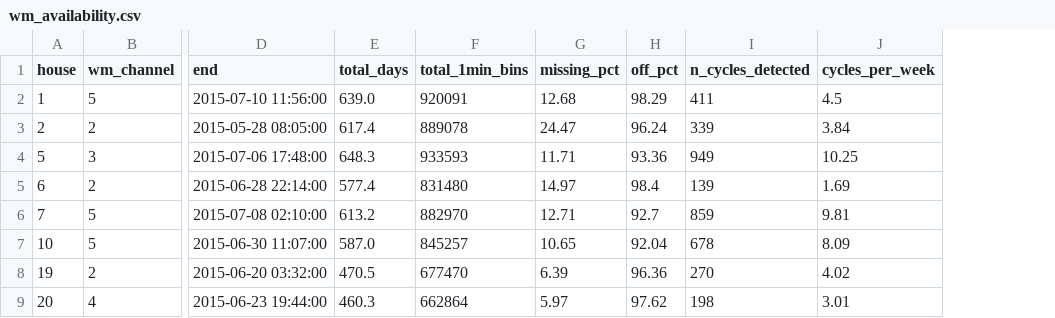
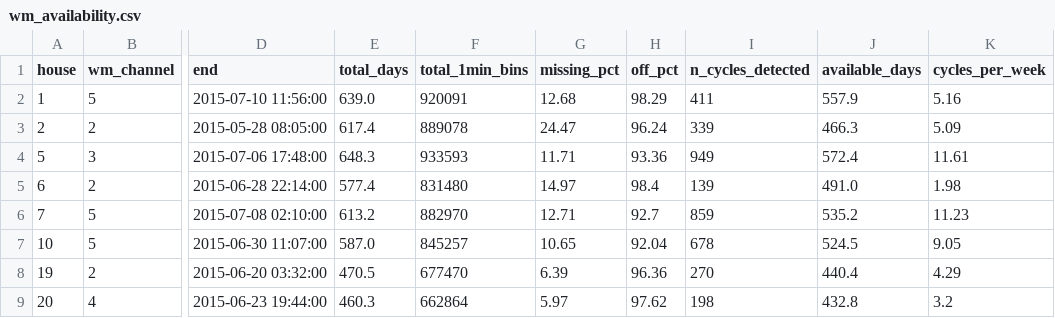
Before and after one commit to geetmadnani/Flock_energy_assignment, a CSV file: data/processed/wm_availability.csv, drawn as a sheet; only a part is shown, gaps mark what is left out; addresses are those after the commit; the diff names each change by its address in the sheet, - before the commit and + after, or states it on an @@ line.

Commit message:
Normalise washing-machine cycles/week by available days, not calendar days
cycles_per_week was dividing by total calendar days in the coverage
window, so a house with more missing WM sensor data looked artificially
under-used relative to a house with better coverage - a measurement
artefact, not a real usage difference. Now divides by available
(non-missing) days instead. Biggest effect on House 2, the
highest-missing house (24.47%): 3.84/week -> 5.09/week. Updated
DATA.md/RESULTS.md accordingly.

```diff
--- a/data/processed/wm_availability.csv
+++ b/data/processed/wm_availability.csv
+column J (available_days), rows 2-9: 557.9 | 466.3 | 572.4 | 491.0 | 535.2 | 524.5 | 440.4 | 432.8
-K2 (cycles_per_week): 4.5
+K2 (cycles_per_week): 5.16
-K3 (cycles_per_week): 3.84
+K3 (cycles_per_week): 5.09
-K4 (cycles_per_week): 10.25
+K4 (cycles_per_week): 11.61
-K5 (cycles_per_week): 1.69
+K5 (cycles_per_week): 1.98
-K6 (cycles_per_week): 9.81
+K6 (cycles_per_week): 11.23
-K7 (cycles_per_week): 8.09
+K7 (cycles_per_week): 9.05
-K8 (cycles_per_week): 4.02
+K8 (cycles_per_week): 4.29
-K9 (cycles_per_week): 3.01
+K9 (cycles_per_week): 3.2
```
Also changed, not shown: 4 other files.
